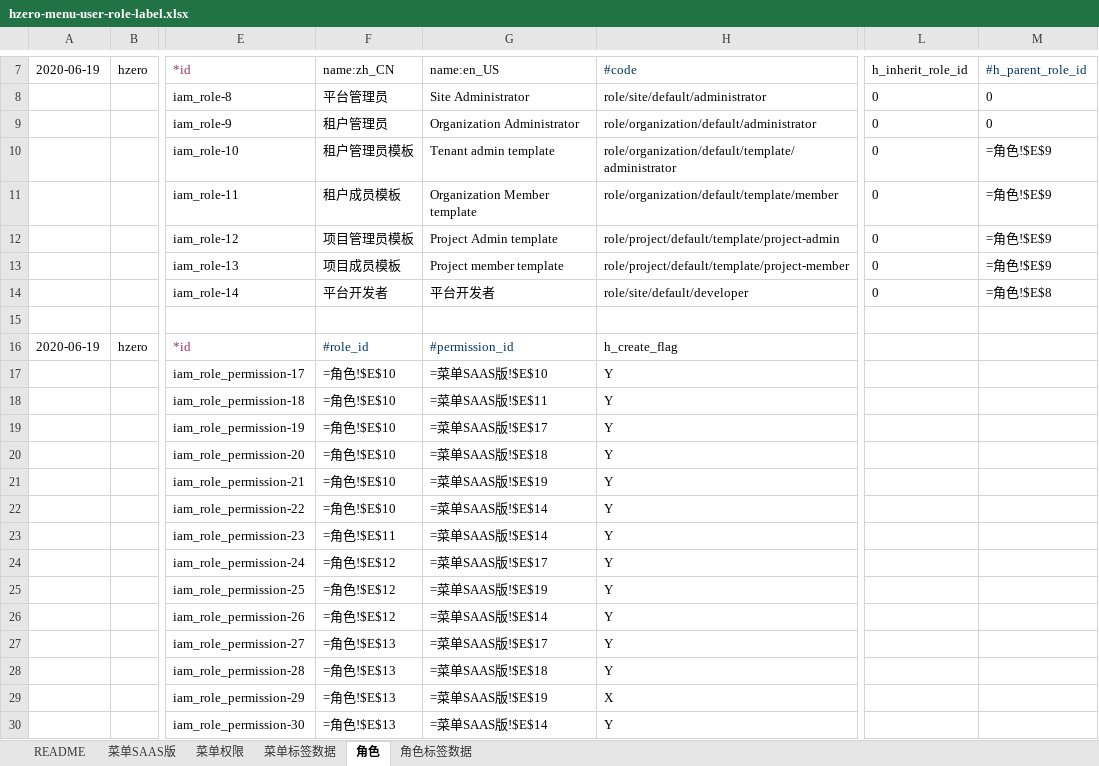
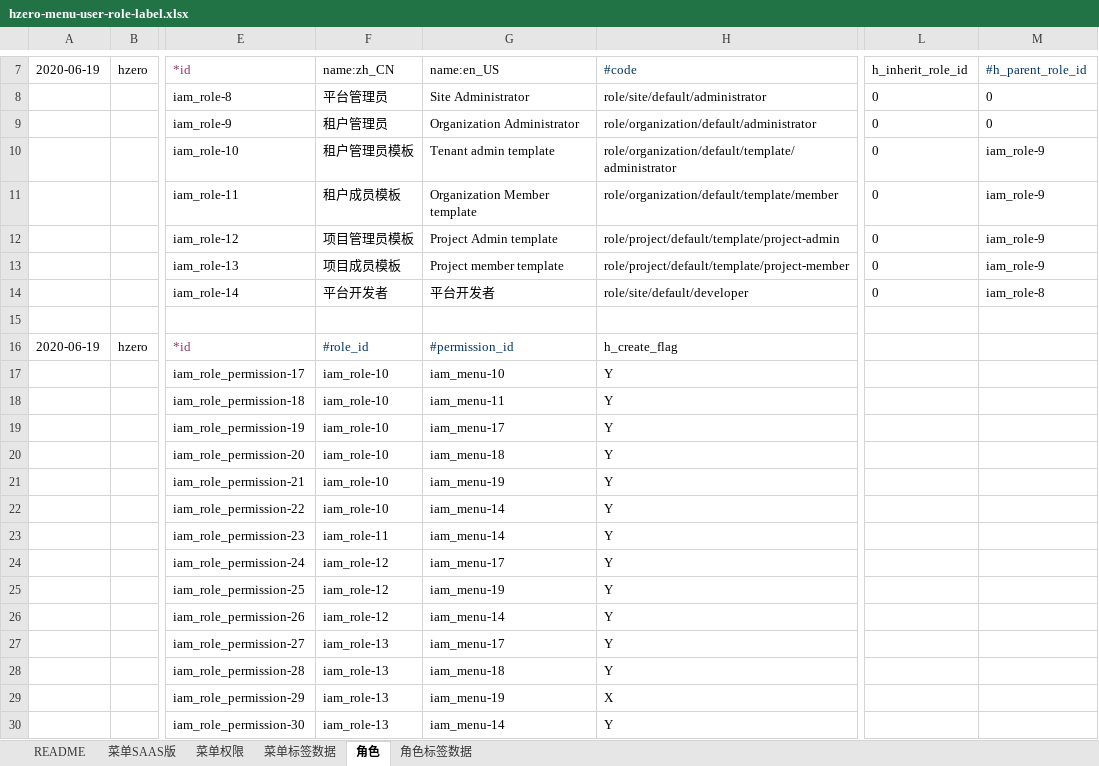
Before and after one commit to open-hand/code-repo-service, an Excel workbook: src/main/resources/scriptbackup/db/init-data/hrds_code_repo/hzero_platform/hzero-menu-user-role-label.xlsx, sheet 角色, drawn as a sheet; only a part is shown, gaps mark what is left out; values as stored, in another font and other column widths than the file's, no borders; formulas without a stored value are shown as written; the diff names each change by its address in the sheet, - before the commit and + after, or states it on an @@ line.

```diff
--- a/src/main/resources/scriptbackup/db/init-data/hrds_code_repo/hzero_platform/hzero-menu-user-role-label.xlsx (sheet 角色)
+++ b/src/main/resources/scriptbackup/db/init-data/hrds_code_repo/hzero_platform/hzero-menu-user-role-label.xlsx (sheet 角色)
-M10:M13 (#h_parent_role_id): =角色!$E$9
+M10:M13 (#h_parent_role_id): iam_role-9
-M14 (#h_parent_role_id): =角色!$E$8
+M14 (#h_parent_role_id): iam_role-8
-F17:F22 (name:zh_CN): =角色!$E$10
+F17:F22 (name:zh_CN): iam_role-10
-G17 (name:en_US): =菜单SAAS版!$E$10
+G17 (name:en_US): iam_menu-10
-G18 (name:en_US): =菜单SAAS版!$E$11
+G18 (name:en_US): iam_menu-11
-G19 (name:en_US): =菜单SAAS版!$E$17
+G19 (name:en_US): iam_menu-17
-G20 (name:en_US): =菜单SAAS版!$E$18
+G20 (name:en_US): iam_menu-18
-G21 (name:en_US): =菜单SAAS版!$E$19
+G21 (name:en_US): iam_menu-19
-G22:G23 (name:en_US): =菜单SAAS版!$E$14
+G22:G23 (name:en_US): iam_menu-14
-F23 (name:zh_CN): =角色!$E$11
+F23 (name:zh_CN): iam_role-11
-F24:F26 (name:zh_CN): =角色!$E$12
+F24:F26 (name:zh_CN): iam_role-12
-G24 (name:en_US): =菜单SAAS版!$E$17
+G24 (name:en_US): iam_menu-17
-G25 (name:en_US): =菜单SAAS版!$E$19
+G25 (name:en_US): iam_menu-19
-G26 (name:en_US): =菜单SAAS版!$E$14
+G26 (name:en_US): iam_menu-14
-F27:F30 (name:zh_CN): =角色!$E$13
+F27:F30 (name:zh_CN): iam_role-13
-G27 (name:en_US): =菜单SAAS版!$E$17
+G27 (name:en_US): iam_menu-17
-G28 (name:en_US): =菜单SAAS版!$E$18
+G28 (name:en_US): iam_menu-18
-G29 (name:en_US): =菜单SAAS版!$E$19
+G29 (name:en_US): iam_menu-19
-G30 (name:en_US): =菜单SAAS版!$E$14
+G30 (name:en_US): iam_menu-14
```
Also changed, not shown: sheet 菜单标签数据, sheet 菜单权限, sheet 菜单SAAS版.
